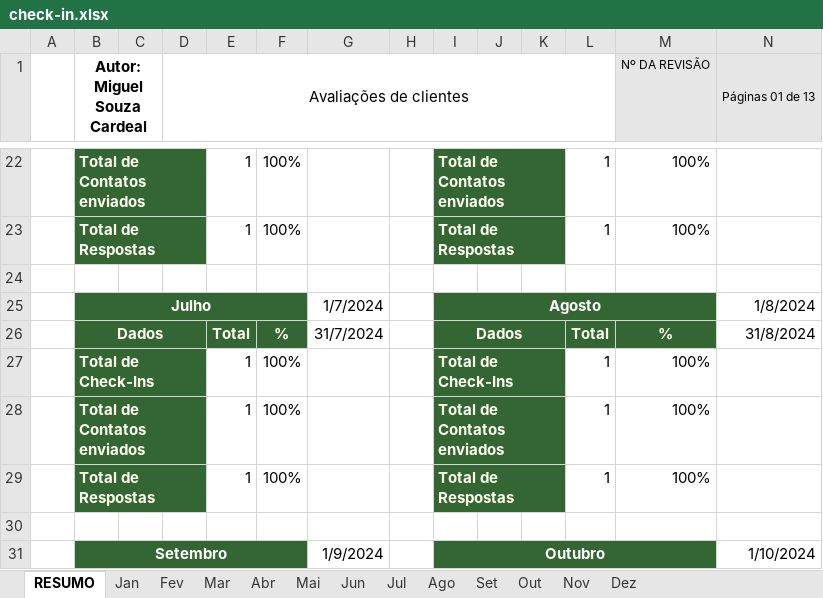
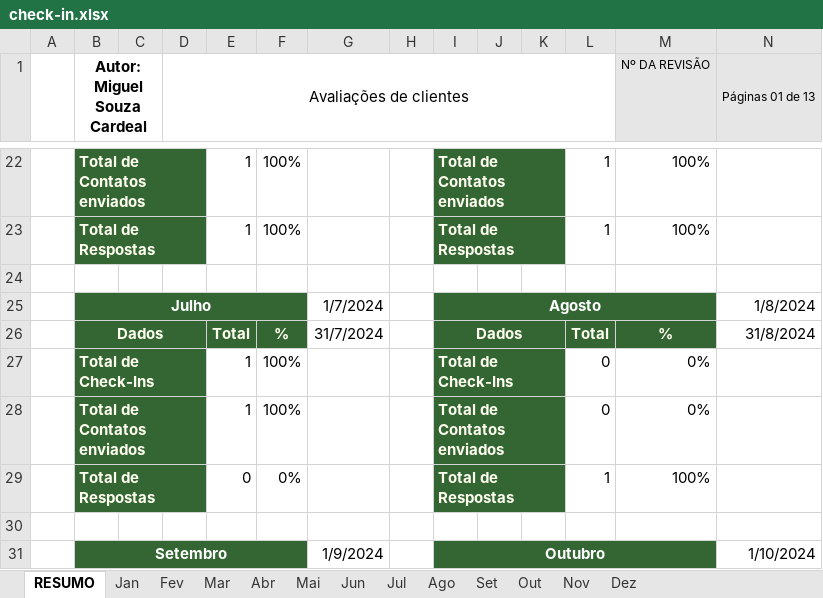
Before and after one commit to miguelito2122/automacao-whatsapp, an Excel workbook: data/check-in.xlsx, sheet RESUMO, drawn as a sheet; only a part is shown, gaps mark what is left out; values as stored, in another font and other column widths than the file's, no borders; the diff names each change by its address in the sheet, - before the commit and + after, or states it on an @@ line.

```diff
--- a/data/check-in.xlsx (sheet RESUMO)
+++ b/data/check-in.xlsx (sheet RESUMO)
-L27:L28: 1
+L27:L28: 0
-M27:M28 (Nº DA REVISÃO): 100%
+M27:M28 (Nº DA REVISÃO): 0%
-E29: 1
+E29: 0
-F29: 100%
+F29: 0%
```
Also changed, not shown: sheet Ago, sheet Jul, 2 other files.
